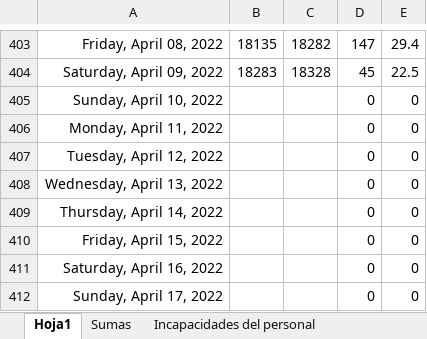
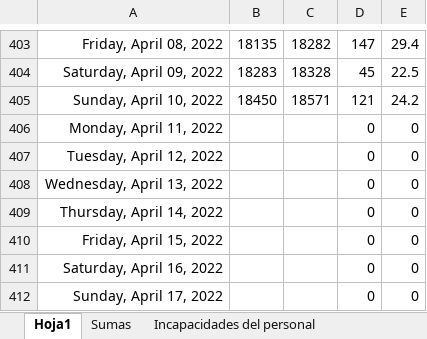
Before and after one commit to Hydra9999414/Cortes, an Excel workbook: Obrador cortes 1.xlsx, sheet Hoja1, drawn as a sheet; only a part is shown, gaps mark what is left out; values as stored, in another font and other column widths than the file's, no borders; the diff names each change by its address in the sheet, - before the commit and + after, or states it on an @@ line.

Commit message:
Ok

```diff
--- a/Obrador cortes 1.xlsx (sheet Hoja1)
+++ b/Obrador cortes 1.xlsx (sheet Hoja1)
-B405: (empty)
+B405: 18450
-C405: (empty)
+C405: 18571
-D405: 0
+D405: 121
-E405: 0
+E405: 24.2
```
